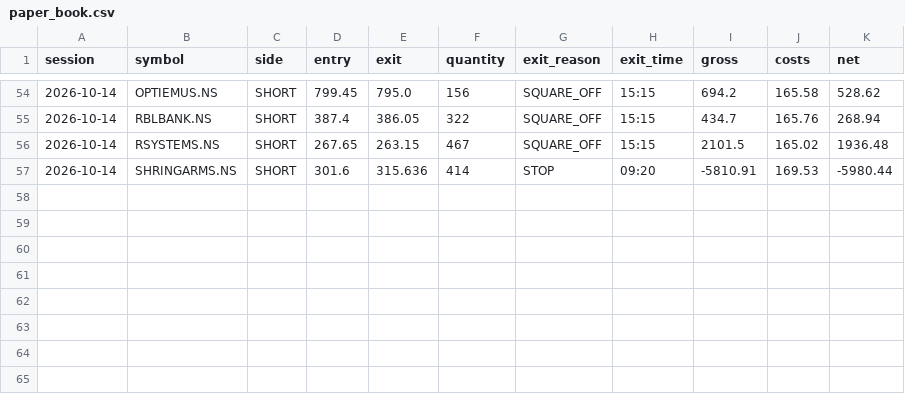
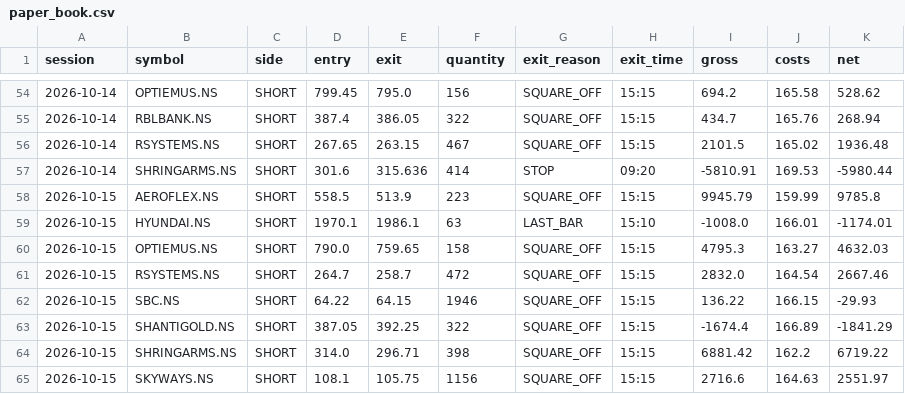
Before and after one commit to shinepsunny27ultra-art/trader, a CSV file: data/gap_reversal/paper_book.csv, drawn as a sheet; only a part is shown, gaps mark what is left out.

Commit message:
chore(data): paper result for 2026-10-15 [skip ci]

```diff
--- a/data/gap_reversal/paper_book.csv
+++ b/data/gap_reversal/paper_book.csv
@@ -57 +57,9 @@ session,symbol,side,entry,exit,quantity,exit_reason,exit_time,gross,costs,net
 2026-10-14,SHRINGARMS.NS,SHORT,301.6,315.636,414,STOP,09:20,-5810.91,169.53,-5980.44
+2026-10-15,AEROFLEX.NS,SHORT,558.5,513.9,223,SQUARE_OFF,15:15,9945.79,159.99,9785.8
+2026-10-15,HYUNDAI.NS,SHORT,1970.1,1986.1,63,LAST_BAR,15:10,-1008.0,166.01,-1174.01
+2026-10-15,OPTIEMUS.NS,SHORT,790.0,759.65,158,SQUARE_OFF,15:15,4795.3,163.27,4632.03
+2026-10-15,RSYSTEMS.NS,SHORT,264.7,258.7,472,SQUARE_OFF,15:15,2832.0,164.54,2667.46
+2026-10-15,SBC.NS,SHORT,64.22,64.15,1946,SQUARE_OFF,15:15,136.22,166.15,-29.93
+2026-10-15,SHANTIGOLD.NS,SHORT,387.05,392.25,322,SQUARE_OFF,15:15,-1674.4,166.89,-1841.29
+2026-10-15,SHRINGARMS.NS,SHORT,314.0,296.71,398,SQUARE_OFF,15:15,6881.42,162.2,6719.22
+2026-10-15,SKYWAYS.NS,SHORT,108.1,105.75,1156,SQUARE_OFF,15:15,2716.6,164.63,2551.97
```
